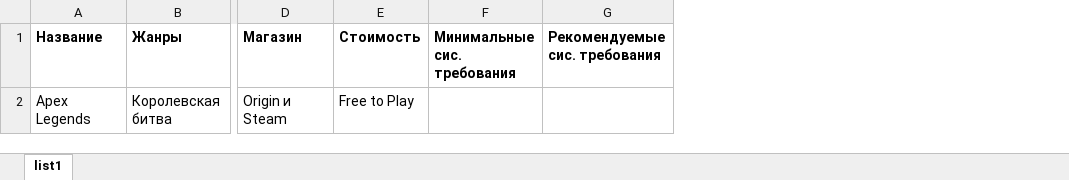
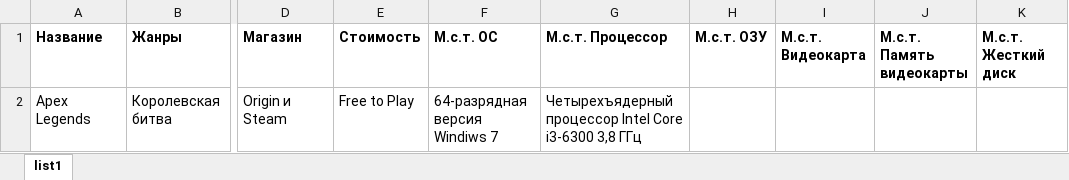
Before and after one commit to SergGarolt/First_telegram_bot, an Excel workbook: Game List.xlsx, sheet list1, drawn as a sheet; only a part is shown, gaps mark what is left out; values as stored, in another font and other column widths than the file's, no borders; removed rows and columns are numbered as before the commit, all else as after; the diff names each change by its address in the sheet, - before the commit and + after, or states it on an @@ line.

Commit message:
Add files via upload

```diff
--- a/Game List.xlsx (sheet list1)
+++ b/Game List.xlsx (sheet list1)
-column F (Минимальные сис. требования), empty
-column G (Рекомендуемые сис. требования), empty
+column F (М.с.т. ОС), row 2: 64-разрядная версия Windiws 7
+column G (М.с.т. Процессор), row 2: Четырехъядерный процессор Intel Core i3-6300 3,8 ГГц
+column H (М.с.т. ОЗУ), empty
+column I (М.с.т. Видеокарта), empty
+column J (М.с.т. Память видеокарты), empty
+column K (М.с.т. Жесткий диск), empty
```
